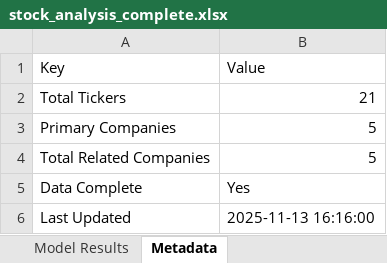
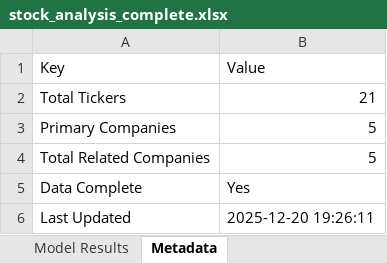
Before and after one commit to KumananMahalingam/Trading, an Excel workbook: stock_analysis_complete.xlsx, sheet Metadata, drawn as a sheet; values as stored, in another font and other column widths than the file's, no borders; the diff names each change by its address in the sheet, - before the commit and + after, or states it on an @@ line.

```diff
--- a/stock_analysis_complete.xlsx (sheet Metadata)
+++ b/stock_analysis_complete.xlsx (sheet Metadata)
-B6 (Value): 2025-11-13 16:16:00
+B6 (Value): 2025-12-20 19:26:11
```
Also changed, not shown: sheet Stock Prices, sheet Related Companies, sheet Model Results, sheet Alpha Formulas, 2 other files.
